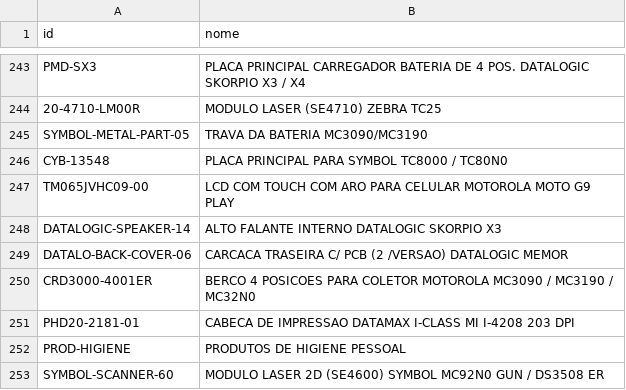
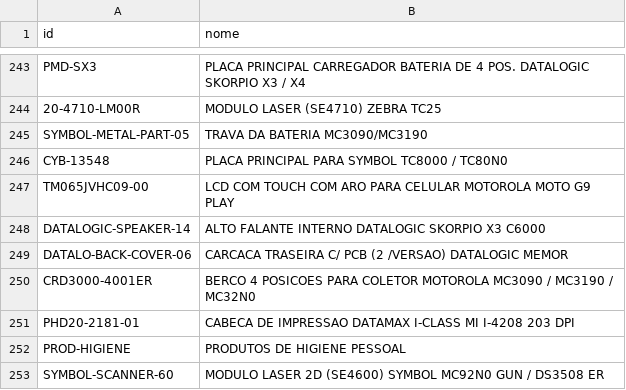
Before and after one commit to cauuabispoo/ZhazCheck, a CSV file: csv/CadastroItens(CadastroItens).csv, drawn as a sheet; only a part is shown, gaps mark what is left out.

Commit message:
Update CadastroItens(CadastroItens).csv

```diff
--- a/csv/CadastroItens(CadastroItens).csv
+++ b/csv/CadastroItens(CadastroItens).csv
@@ -247,3 +247,3 @@ CYB-13548,PLACA PRINCIPAL PARA SYMBOL TC8000 / TC80N0
 TM065JVHC09-00,LCD COM TOUCH COM ARO PARA CELULAR MOTOROLA MOTO G9 PLAY
-DATALOGIC-SPEAKER-14,ALTO FALANTE INTERNO DATALOGIC SKORPIO X3
+DATALOGIC-SPEAKER-14,ALTO FALANTE INTERNO DATALOGIC SKORPIO X3 C6000
 DATALO-BACK-COVER-06,CARCACA TRASEIRA C/ PCB (2 /VERSAO) DATALOGIC MEMOR
```
